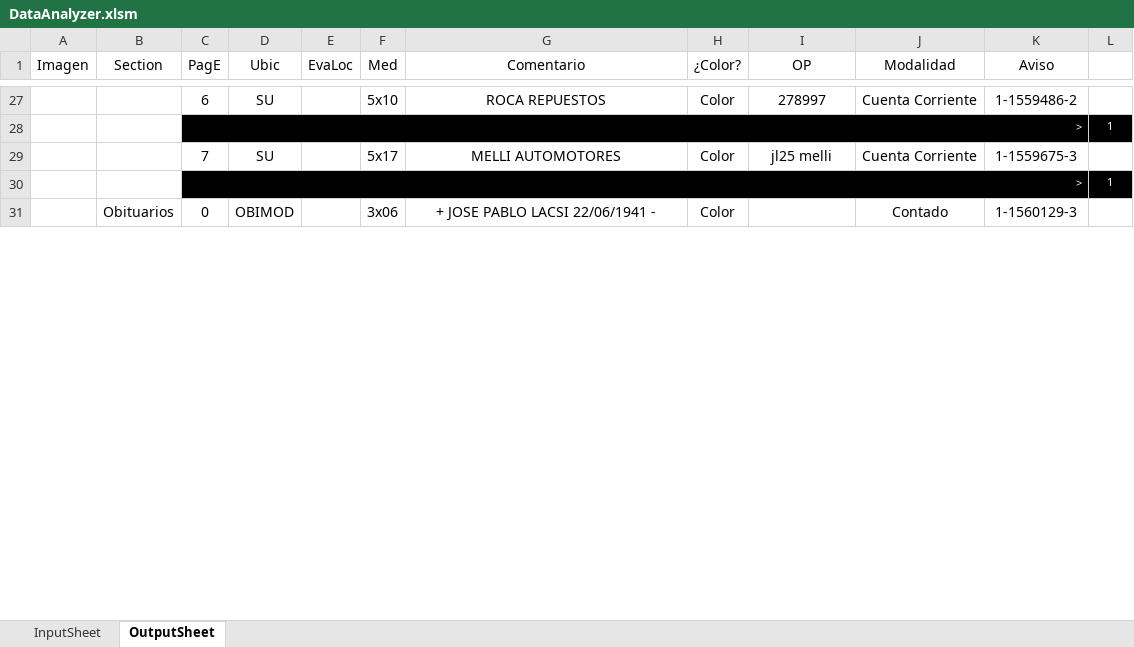
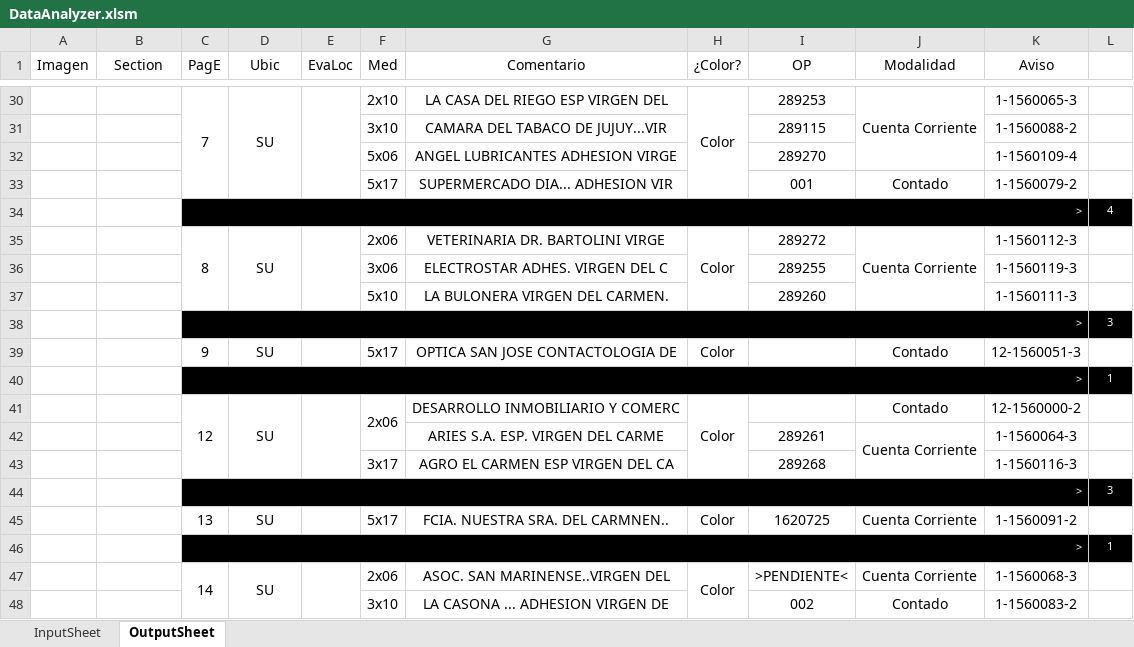
Before and after one commit to zherar7ordoya/xMSO-Excel, an Excel workbook: DataAnalyzer.xlsm, sheet OutputSheet, drawn as a sheet; only a part is shown, gaps mark what is left out; values as stored, in another font and other column widths than the file's, no borders; conditional formats not drawn; removed rows and columns are numbered as before the commit, all else as after; the diff covers the shown part only; the diff names each change by its address in the sheet, - before the commit and + after, or states it on an @@ line.

```diff
--- a/DataAnalyzer.xlsm (sheet OutputSheet)
+++ b/DataAnalyzer.xlsm (sheet OutputSheet)
-C30 (PagE): 6
+C30 (PagE): 7
+C30:C33 merged
+D30:D33 merged
+E30:E33 merged
-F30 (Med): 5x10
+F30 (Med): 2x10
-G30 (Comentario): ROCA REPUESTOS
+G30 (Comentario): LA CASA DEL RIEGO ESP VIRGEN DEL
+H30:H33 merged
-I30 (OP): 278997
+I30 (OP): 289253
+J30:J32 merged
-K30 (Aviso): 1-1559486-2
+K30 (Aviso): 1-1560065-3
+row 31:  |  |  |  |  | 3x10 | CAMARA DEL TABACO DE JUJUY...VIR |  | 289115 |  | 1-1560088-2 | 1
+row 32:  |  |  |  |  | 5x06 | ANGEL LUBRICANTES ADHESION VIRGE |  | 289270 |  | 1-1560109-4 | 1
+row 33:  |  |  |  |  | 5x17 | SUPERMERCADO DIA... ADHESION VIR |  | 001 | Contado | 1-1560079-2 | 1
+row 34:  |  | > |  |  |  |  |  |  |  |  | 4
+row 35:  |  | 8 | SU |  | 2x06 | VETERINARIA DR. BARTOLINI VIRGE | Color | 289272 | Cuenta Corriente | 1-1560112-3 | 1
+row 36:  |  |  |  |  | 3x06 | ELECTROSTAR ADHES. VIRGEN DEL C |  | 289255 |  | 1-1560119-3 | 1
+row 37:  |  |  |  |  | 5x10 | LA BULONERA VIRGEN DEL CARMEN. |  | 289260 |  | 1-1560111-3 | 1
+row 38:  |  | > |  |  |  |  |  |  |  |  | 3
+row 39:  |  | 9 | SU |  | 5x17 | OPTICA SAN JOSE CONTACTOLOGIA DE | Color |  | Contado | 12-1560051-3 | 1
+row 41:  |  | 12 | SU |  | 2x06 | DESARROLLO INMOBILIARIO Y COMERC | Color |  | Contado | 12-1560000-2 | 1
+row 42:  |  |  |  |  |  | ARIES S.A. ESP. VIRGEN DEL CARME |  | 289261 | Cuenta Corriente | 1-1560064-3 | 1
+row 43:  |  |  |  |  | 3x17 | AGRO EL CARMEN ESP VIRGEN DEL CA |  | 289268 |  | 1-1560116-3 | 1
+row 44:  |  | > |  |  |  |  |  |  |  |  | 3
-C45 (PagE): 7
+C45 (PagE): 13
-G45 (Comentario): MELLI AUTOMOTORES
+G45 (Comentario): FCIA. NUESTRA SRA. DEL CARMNEN..
-I45 (OP): jl25 melli
+I45 (OP): 1620725
-K45 (Aviso): 1-1559675-3
+K45 (Aviso): 1-1560091-2
-row 31:  | Obituarios | 0 | OBIMOD |  | 3x06 | + JOSE PABLO LACSI 22/06/1941 - | Color |  | Contado | 1-1560129-3 | 1
+row 47:  |  | 14 | SU |  | 2x06 | ASOC. SAN MARINENSE..VIRGEN DEL | Color | >PENDIENTE< | Cuenta Corriente | 1-1560068-3 | 1
+row 48:  |  |  |  |  | 3x10 | LA CASONA ... ADHESION VIRGEN DE |  | 002 | Contado | 1-1560083-2 | 1
```
Also changed, not shown: 48 added rows, 20 removed rows, 3 moved rows, 42 edited cells and merged cells elsewhere in this sheet, hidden cells.
